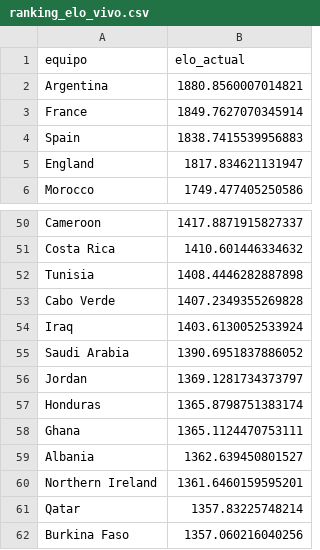
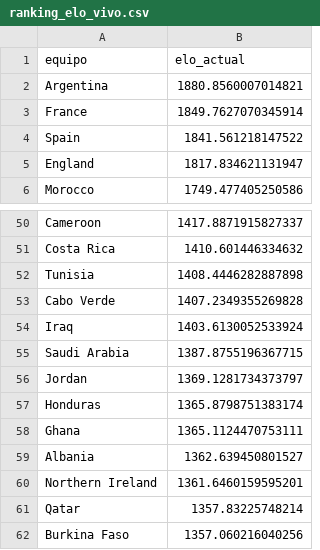
Before and after one commit to pepinosauriodmg-byte/Predecir-partidos, a CSV file: ranking_elo_vivo.csv, drawn as a sheet; only a part is shown, gaps mark what is left out.

```diff
--- a/ranking_elo_vivo.csv
+++ b/ranking_elo_vivo.csv
@@ -3,3 +3,3 @@ Argentina,1880.8560007014821
 France,1849.7627070345914
-Spain,1838.7415539956883
+Spain,1841.561218147522
 England,1817.834621131947
@@ -54,3 +54,3 @@ Cabo Verde,1407.2349355269828
 Iraq,1403.6130052533924
-Saudi Arabia,1390.6951837886052
+Saudi Arabia,1387.8755196367715
 Jordan,1369.1281734373797
```
Also changed, not shown: historial_con_elo.csv, partidos_manuales.csv, 1 other file.
